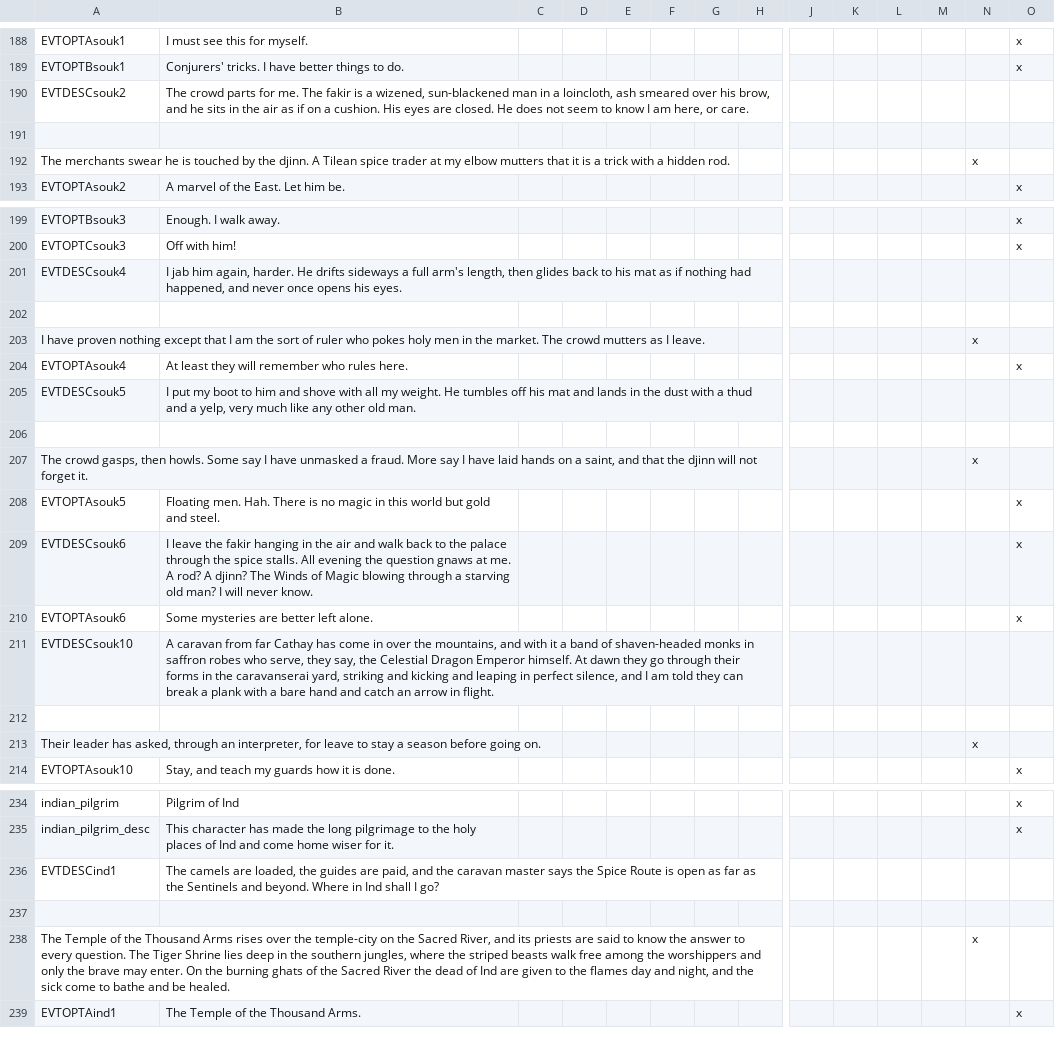
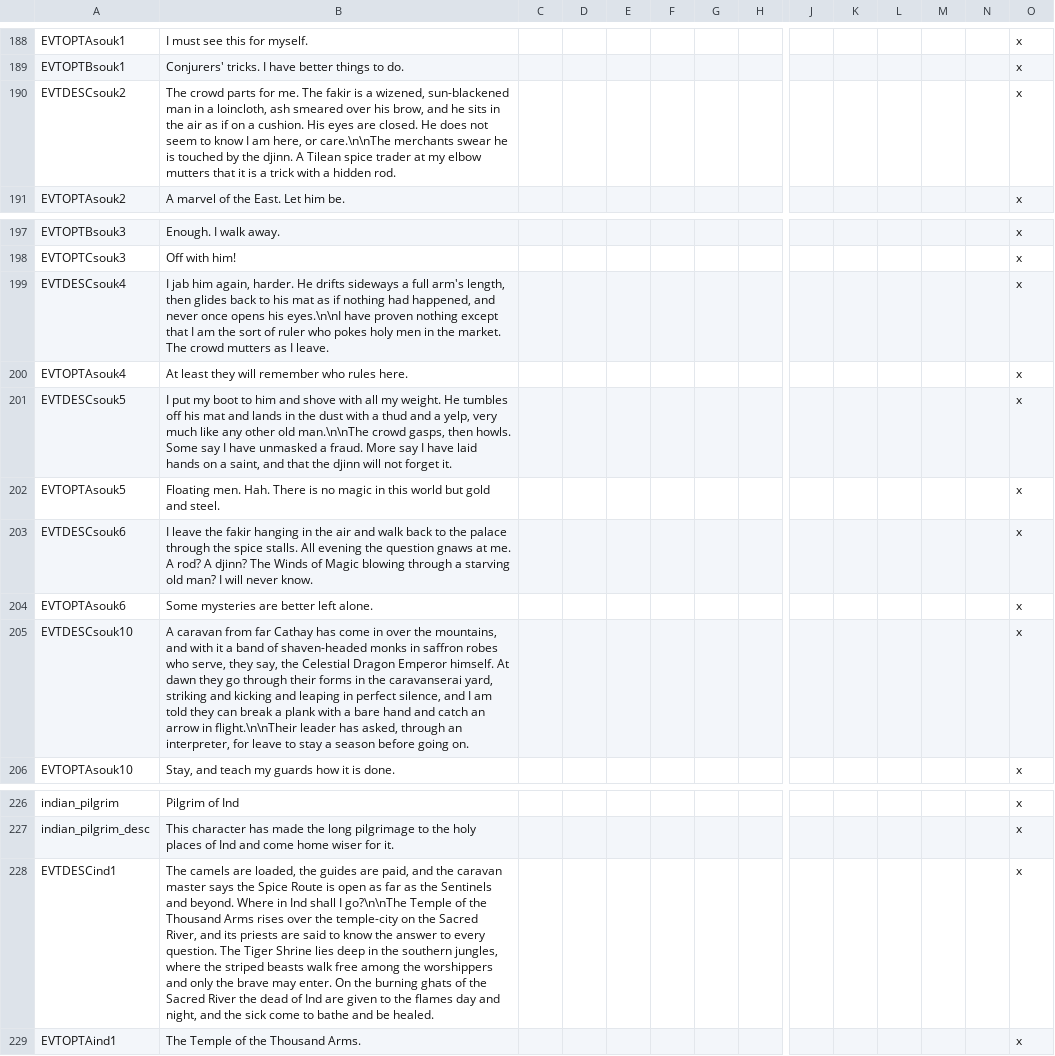
Before and after one commit to Komioski/WH-Geheimnisnacht, a CSV file: localisation/00_WHG_araby_events.csv, drawn as a sheet; only a part is shown, gaps mark what is left out; removed rows and columns are numbered as before the commit, all else as after; rows hold the shown columns only; the diff names each change by its address in the sheet, - before the commit and + after, or states it on an @@ line.

```diff
--- a/localisation/00_WHG_araby_events.csv
+++ b/localisation/00_WHG_araby_events.csv
-B190: …here, or care.
+B190: …here, or care.\n\nThe merchants swear he is touched by the djinn. A Tilean spice trader at my elbow mutters that it is a trick with a hidden rod.
-O190: (empty)
+O190: x
-row 191: (empty)
-row 192: The merchants swear he is touched by the djinn. A Tilean spice trader at my elbow mutters that it is a trick with a hidden rod. |  |  |  |  |  |  |  |  |  |  |  | x
-B199: …opens his eyes.
+B199: …opens his eyes.\n\nI have proven nothing except that I am the sort of ruler who pokes holy men in the market. The crowd mutters as I leave.
-O199: (empty)
+O199: x
-row 202: (empty)
-row 203: I have proven nothing except that I am the sort of ruler who pokes holy men in the market. The crowd mutters as I leave. |  |  |  |  |  |  |  |  |  |  |  | x
-B201: …other old man.
+B201: …other old man.\n\nThe crowd gasps, then howls. Some say I have unmasked a fraud. More say I have laid hands on a saint, and that the djinn will not forget it.
-O201: (empty)
+O201: x
-row 206: (empty)
-row 207: The crowd gasps, then howls. Some say I have unmasked a fraud. More say I have laid hands on a saint, and that the djinn will not forget it. |  |  |  |  |  |  |  |  |  |  |  | x
-B205: …arrow in flight.
+B205: …arrow in flight.\n\nTheir leader has asked, through an interpreter, for leave to stay a season before going on.
-O205: (empty)
+O205: x
-row 212: (empty)
-row 213: Their leader has asked, through an interpreter, for leave to stay a season before going on. |  |  |  |  |  |  |  |  |  |  |  | x
-B228: …shall I go?
+B228: …shall I go?\n\nThe Temple of the Thousand Arms rises over the temple-city on the Sacred River, and its priests are said to know the answer to every question. The Tiger Shrine lies deep in the southern jungles, where the striped beasts walk free among the worshippers and only the brave may enter. On the burning ghats of the Sacred River the dead of Ind are given to the flames day and night, and the sick come to bathe and be healed.
-O228: (empty)
+O228: x
-row 237: (empty)
-row 238: The Temple of the Thousand Arms rises over the temple-city on the Sacred River, and its priests are said to know the answer to every question. The Tiger Shrine lies deep in the southern jungles, where the striped beasts walk free among the worshippers and only the brave may enter. On the burning ghats of the Sacred River the dead of Ind are given to the flames day and night, and the sick come to bathe and be healed. |  |  |  |  |  |  |  |  |  |  |  | x
```
Also changed, not shown: localisation/00_WHG_character_events.csv, localisation/00_WHG_crusade_events.csv, 20 other files.
